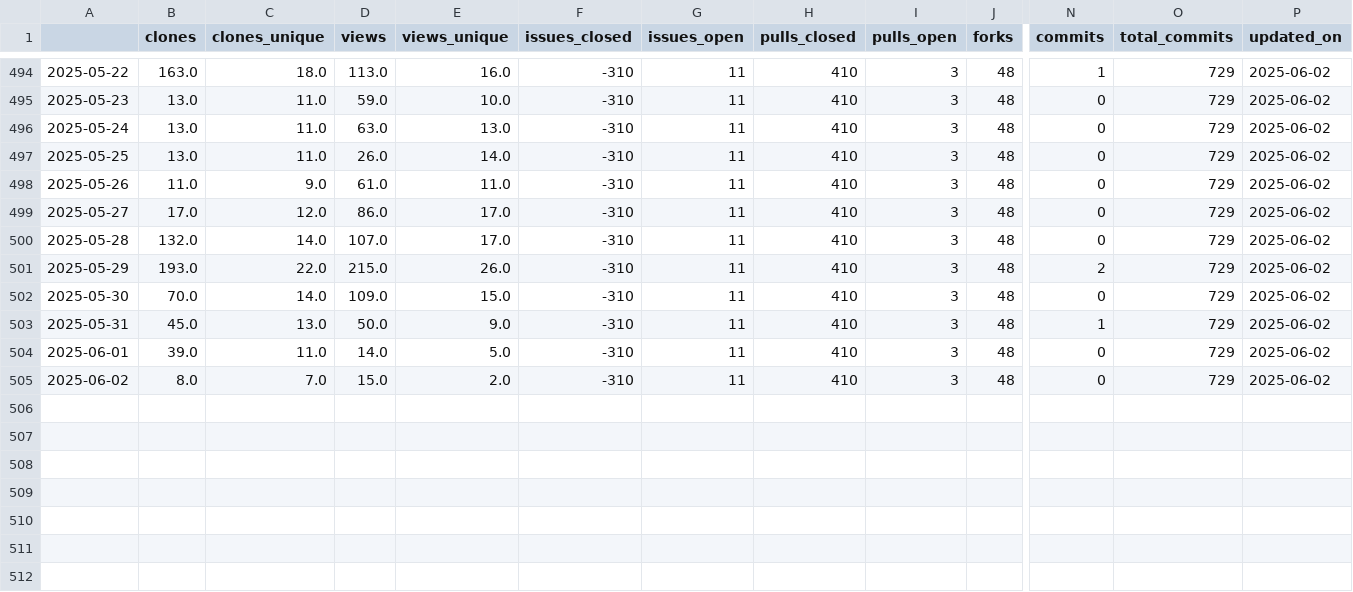
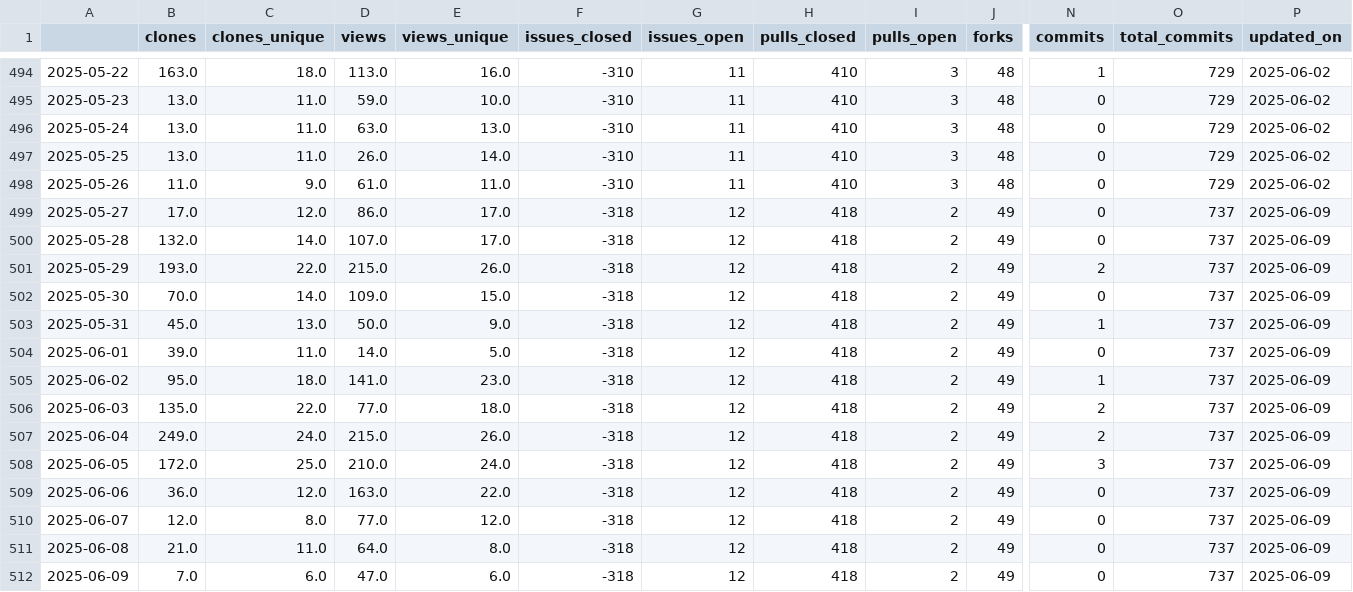
Before and after one commit to malihass/osos, a CSV file: data/pelelmex.csv, drawn as a sheet; only a part is shown, gaps mark what is left out; rows hold the shown columns only; the diff names each change by its address in the sheet, - before the commit and + after, or states it on an @@ line.

```diff
--- a/data/pelelmex.csv
+++ b/data/pelelmex.csv
-F499:F505 (issues_closed): -310
+F499:F505 (issues_closed): -318
-G499:G505 (issues_open): 11
+G499:G505 (issues_open): 12
-H499:H505 (pulls_closed): 410
+H499:H505 (pulls_closed): 418
-I499:I505 (pulls_open): 3
+I499:I505 (pulls_open): 2
-J499:J505 (forks): 48
+J499:J505 (forks): 49
-O499:O505 (total_commits): 729
+O499:O505 (total_commits): 737
-P499:P505 (updated_on): 2025-06-02
+P499:P505 (updated_on): 2025-06-09
-B505 (clones): 8.0
+B505 (clones): 95.0
-C505 (clones_unique): 7.0
+C505 (clones_unique): 18.0
-D505 (views): 15.0
+D505 (views): 141.0
-E505 (views_unique): 2.0
+E505 (views_unique): 23.0
-N505 (commits): 0
+N505 (commits): 1
+row 506: 2025-06-03 | 135.0 | 22.0 | 77.0 | 18.0 | -318 | 12 | 418 | 2 | 49 | 2 | 737 | 2025-06-09
+row 507: 2025-06-04 | 249.0 | 24.0 | 215.0 | 26.0 | -318 | 12 | 418 | 2 | 49 | 2 | 737 | 2025-06-09
+row 508: 2025-06-05 | 172.0 | 25.0 | 210.0 | 24.0 | -318 | 12 | 418 | 2 | 49 | 3 | 737 | 2025-06-09
+row 509: 2025-06-06 | 36.0 | 12.0 | 163.0 | 22.0 | -318 | 12 | 418 | 2 | 49 | 0 | 737 | 2025-06-09
+row 510: 2025-06-07 | 12.0 | 8.0 | 77.0 | 12.0 | -318 | 12 | 418 | 2 | 49 | 0 | 737 | 2025-06-09
+row 511: 2025-06-08 | 21.0 | 11.0 | 64.0 | 8.0 | -318 | 12 | 418 | 2 | 49 | 0 | 737 | 2025-06-09
+row 512: 2025-06-09 | 7.0 | 6.0 | 47.0 | 6.0 | -318 | 12 | 418 | 2 | 49 | 0 | 737 | 2025-06-09
```
Also changed, not shown: data/bioreactordesign.csv, data/pelephysics.csv, 15 other files.
